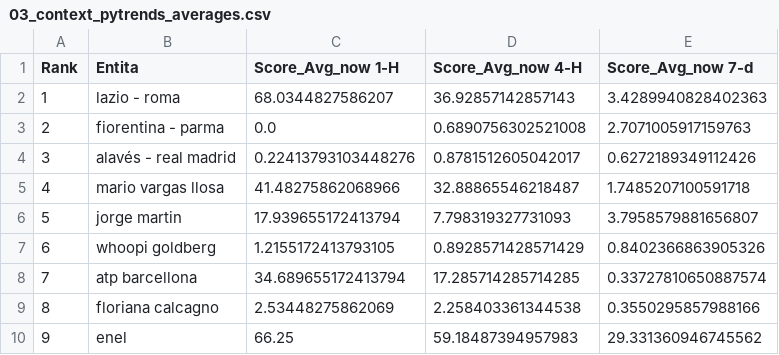
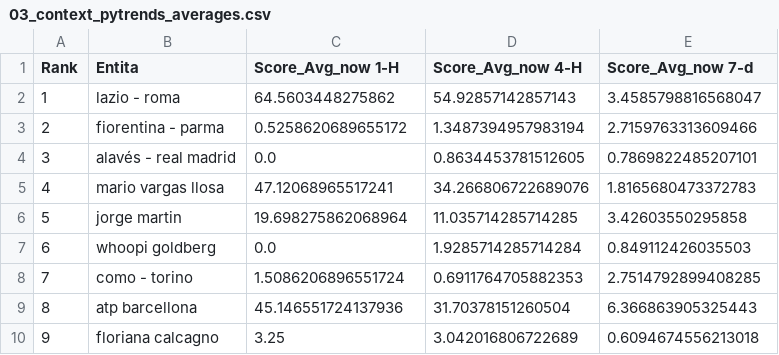
Before and after one commit to maledizionisrls/discover-prophet-website, a CSV file: checkpoint_data/03_context_pytrends_averages.csv, drawn as a sheet; only a part is shown; the diff covers the shown part only.

```diff
--- a/checkpoint_data/03_context_pytrends_averages.csv
+++ b/checkpoint_data/03_context_pytrends_averages.csv
@@ -1,10 +1,10 @@
 Rank,Entita,Score_Avg_now 1-H,Score_Avg_now 4-H,Score_Avg_now 7-d
-1,lazio - roma,68.0344827586207,36.92857142857143,3.4289940828402363
-2,fiorentina - parma,0.0,0.6890756302521008,2.7071005917159763
-3,alavés - real madrid,0.22413793103448276,0.8781512605042017,0.6272189349112426
-4,mario vargas llosa,41.48275862068966,32.88865546218487,1.7485207100591718
-5,jorge martin,17.939655172413794,7.798319327731093,3.7958579881656807
-6,whoopi goldberg,1.2155172413793105,0.8928571428571429,0.8402366863905326
-7,atp barcellona,34.689655172413794,17.285714285714285,0.33727810650887574
-8,floriana calcagno,2.53448275862069,2.258403361344538,0.3550295857988166
-9,enel,66.25,59.18487394957983,29.331360946745562
+1,lazio - roma,64.5603448275862,54.92857142857143,3.4585798816568047
+2,fiorentina - parma,0.5258620689655172,1.3487394957983194,2.7159763313609466
+3,alavés - real madrid,0.0,0.8634453781512605,0.7869822485207101
+4,mario vargas llosa,47.12068965517241,34.266806722689076,1.8165680473372783
+5,jorge martin,19.698275862068964,11.035714285714285,3.42603550295858
+6,whoopi goldberg,0.0,1.9285714285714284,0.849112426035503
+7,como - torino,1.5086206896551724,0.6911764705882353,2.7514792899408285
+8,atp barcellona,45.146551724137936,31.70378151260504,6.366863905325443
+9,floriana calcagno,3.25,3.042016806722689,0.6094674556213018
```
Also changed, not shown: 160 edited cells elsewhere in this file, checkpoint_data/01_entities_ordered_extracted.csv, checkpoint_data/02_context_run_1_scores.csv, 5 other files.
